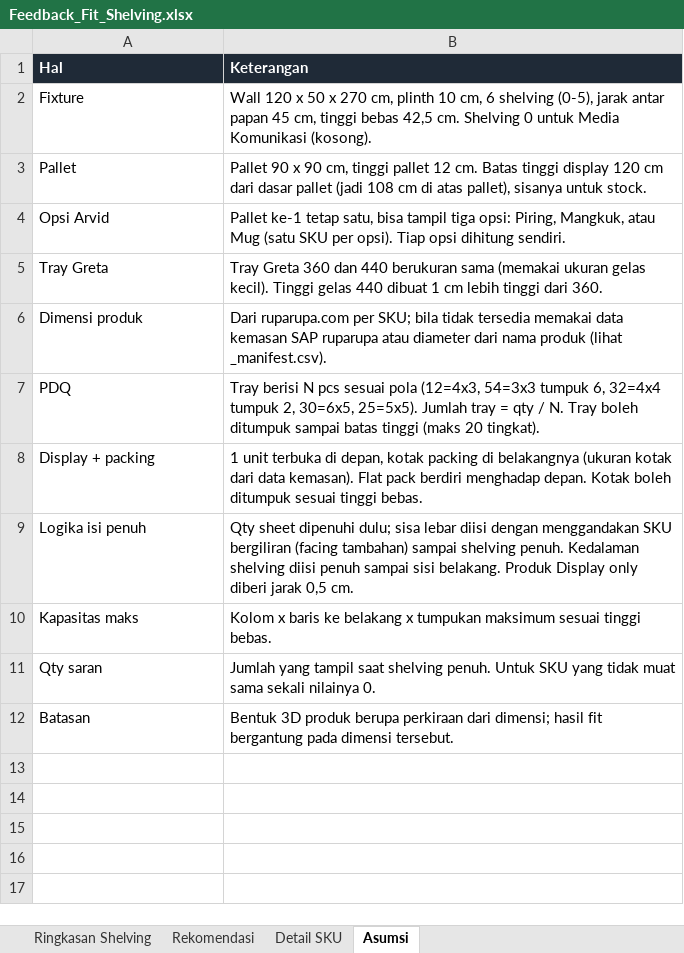
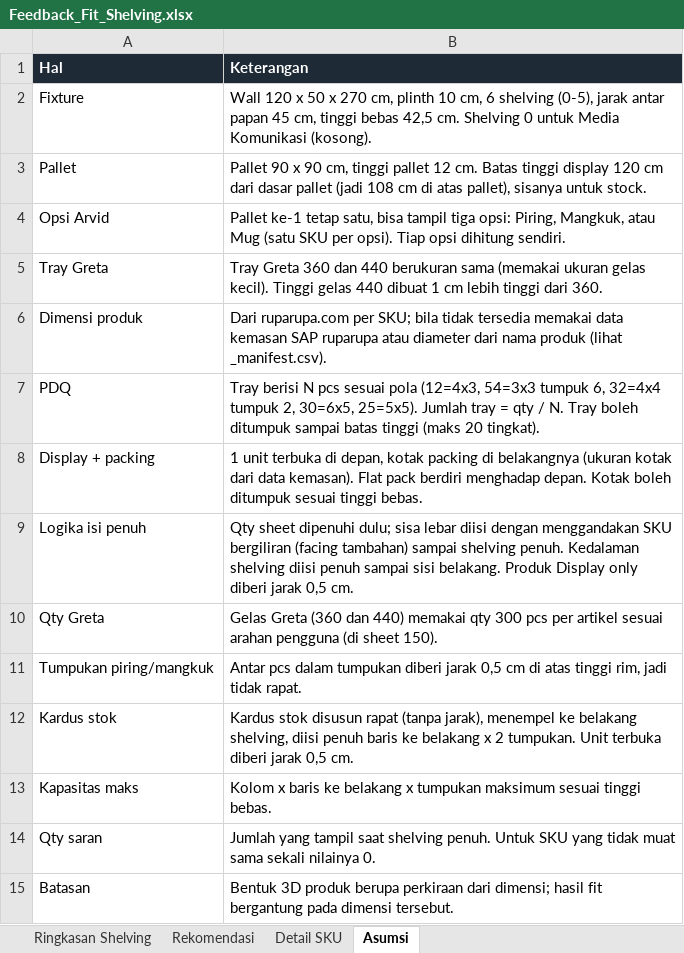
Before and after one commit to eriehermawan-hci/Testing-Erie, an Excel workbook: renders/makan-minum/Feedback_Fit_Shelving.xlsx, sheet Asumsi, drawn as a sheet; values as stored, in another font and other column widths than the file's, no borders; the diff names each change by its address in the sheet, - before the commit and + after, or states it on an @@ line.

```diff
--- a/renders/makan-minum/Feedback_Fit_Shelving.xlsx (sheet Asumsi)
+++ b/renders/makan-minum/Feedback_Fit_Shelving.xlsx (sheet Asumsi)
+row 10: Qty Greta | Gelas Greta (360 dan 440) memakai qty 300 pcs per artikel sesuai arahan pengguna (di sheet 150).
+row 11: Tumpukan piring/mangkuk | Antar pcs dalam tumpukan diberi jarak 0,5 cm di atas tinggi rim, jadi tidak rapat.
+row 12: Kardus stok | Kardus stok disusun rapat (tanpa jarak), menempel ke belakang shelving, diisi penuh baris ke belakang x 2 tumpukan. Unit terbuka diberi jarak 0,5 cm.
```
Also changed, not shown: sheet Detail SKU, sheet Ringkasan Shelving, sheet Rekomendasi, 24 other files.
